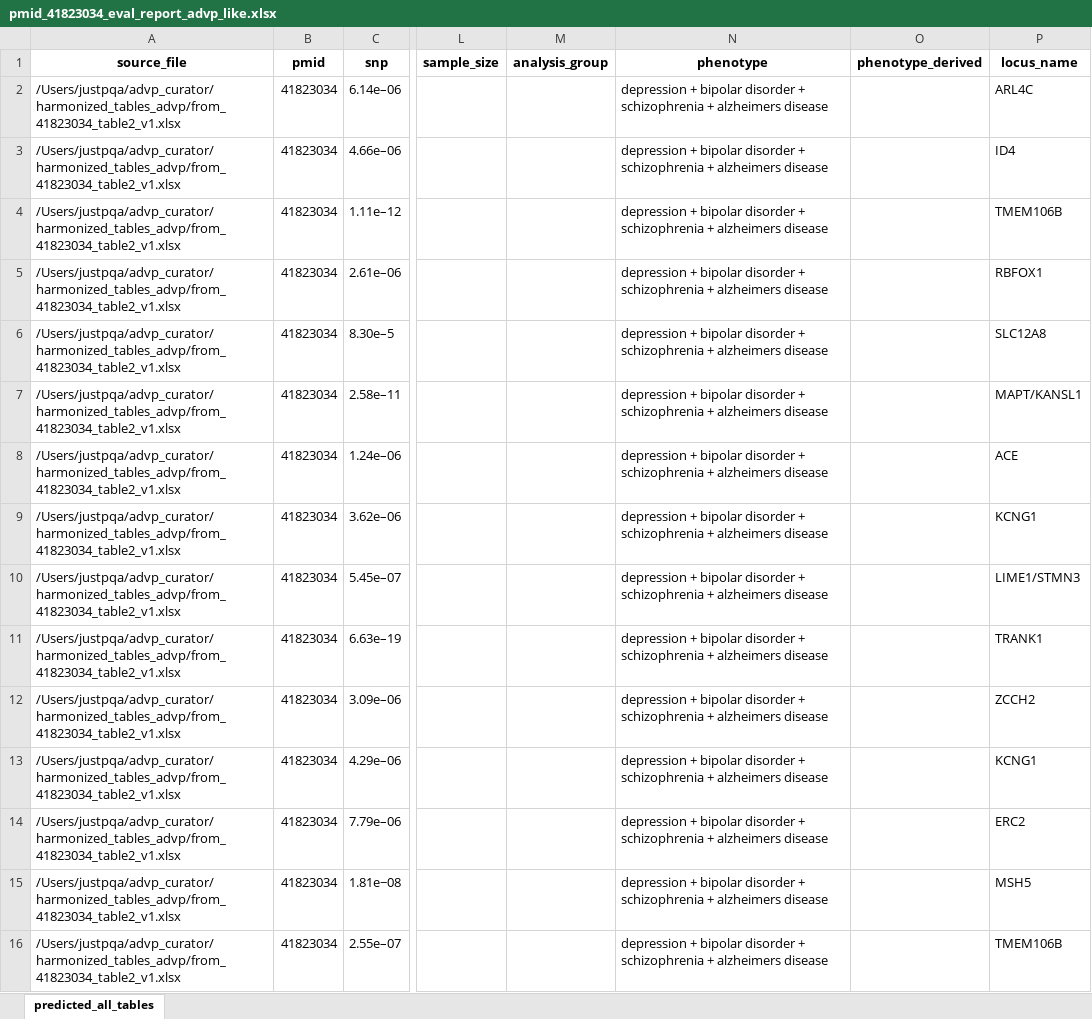
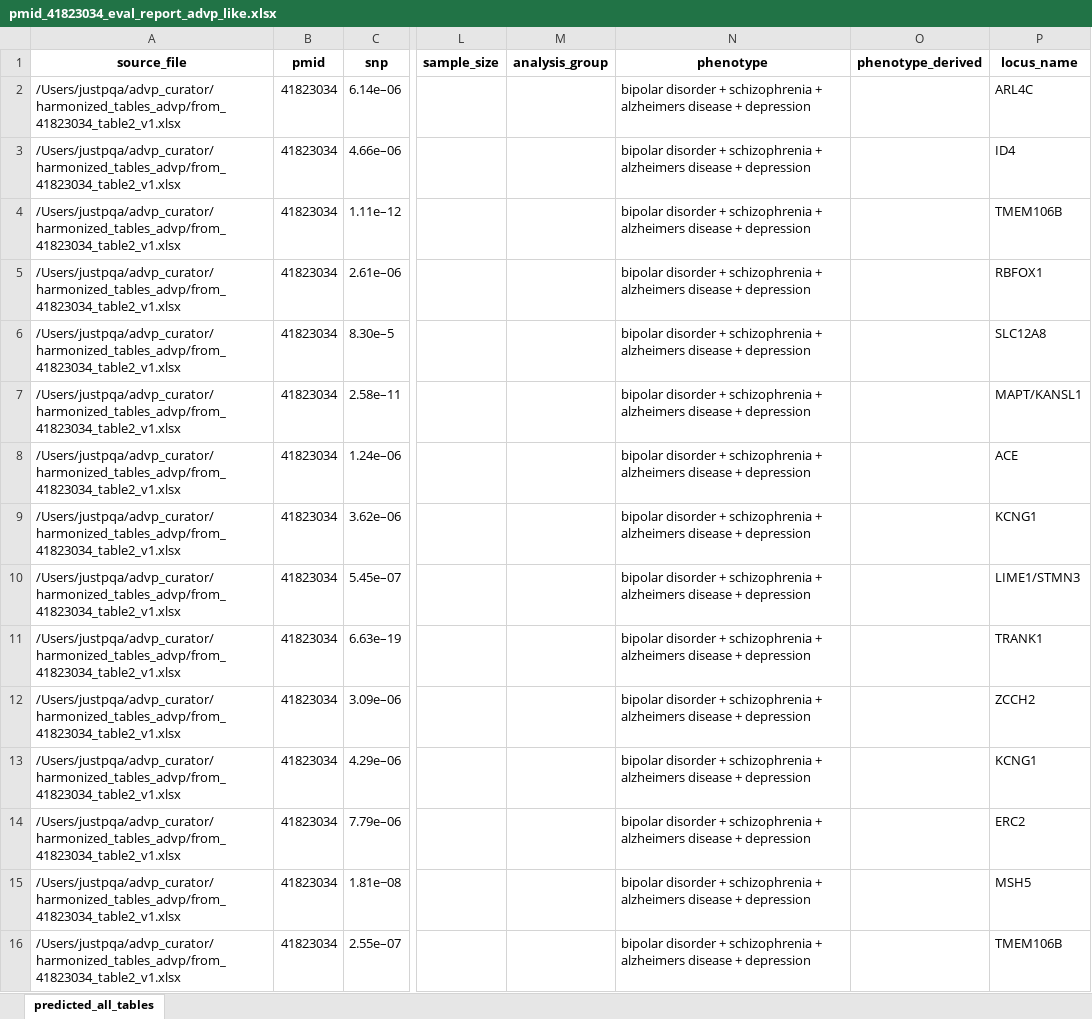
Before and after one commit to sherryfish321/advp_curator, an Excel workbook: eval_reports/pmid_41823034_eval_report_advp_like.xlsx, sheet predicted_all_tables, drawn as a sheet; only a part is shown, gaps mark what is left out; values as stored, in another font and other column widths than the file's, no borders; the diff names each change by its address in the sheet, - before the commit and + after, or states it on an @@ line.

```diff
--- a/eval_reports/pmid_41823034_eval_report_advp_like.xlsx (sheet predicted_all_tables)
+++ b/eval_reports/pmid_41823034_eval_report_advp_like.xlsx (sheet predicted_all_tables)
-N2:N16 (phenotype): depression + bipolar disorder + schizophrenia + alzheimers disease
+N2:N16 (phenotype): bipolar disorder + schizophrenia + alzheimers disease + depression
```
Also changed, not shown: eval_reports/pmid_30448613_eval_report_advp_like.xlsx, harmonized_tables_advp/from_41823034_table2_v1.xlsx, 7 other files.
